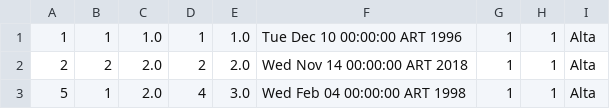
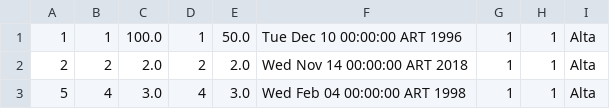
Before and after one commit to HerniiGoH/taller001, a CSV file: taller001-master/libros.csv, drawn as a sheet.

Commit message:
TallerFinal20

```diff
--- a/taller001-master/libros.csv
+++ b/taller001-master/libros.csv
@@ -1,3 +1,3 @@
-"1","1","1.0","1","1.0","Tue Dec 10 00:00:00 ART 1996","1","1","Alta"
+"1","1","100.0","1","50.0","Tue Dec 10 00:00:00 ART 1996","1","1","Alta"
 "2","2","2.0","2","2.0","Wed Nov 14 00:00:00 ART 2018","1","1","Alta"
-"5","1","2.0","4","3.0","Wed Feb 04 00:00:00 ART 1998","1","1","Alta"
+"5","4","3.0","4","3.0","Wed Feb 04 00:00:00 ART 1998","1","1","Alta"
```
Also changed, not shown: 4 other files.
